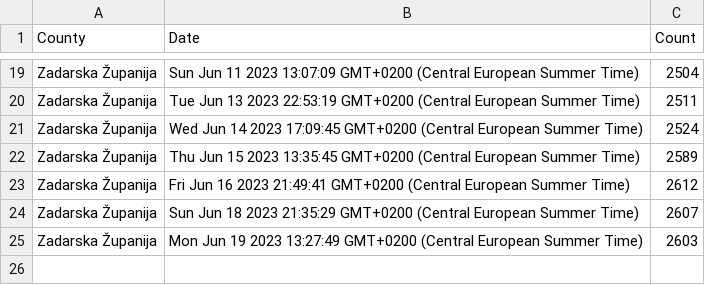
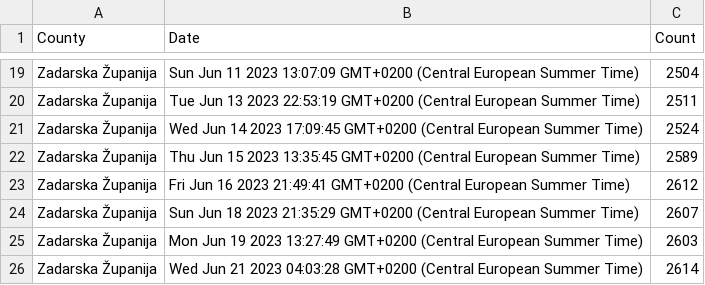
Before and after one commit to curkovicf/real-estate, a CSV file: data/flat/zadarska_zupanija.csv, drawn as a sheet; only a part is shown, gaps mark what is left out; the diff names each change by its address in the sheet, - before the commit and + after, or states it on an @@ line.

```diff
--- a/data/flat/zadarska_zupanija.csv
+++ b/data/flat/zadarska_zupanija.csv
+row 26: Zadarska Županija | Wed Jun 21 2023 04:03:28 GMT+0200 (Central European Summer Time) | 2614
```
Also changed, not shown: data/flat/grad_zagreb.csv, data/flat/splitsko_dalmatinska_zupanija.csv, 3 other files.
